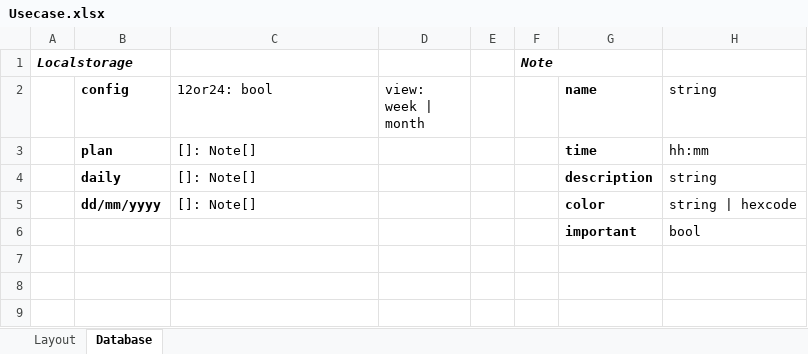
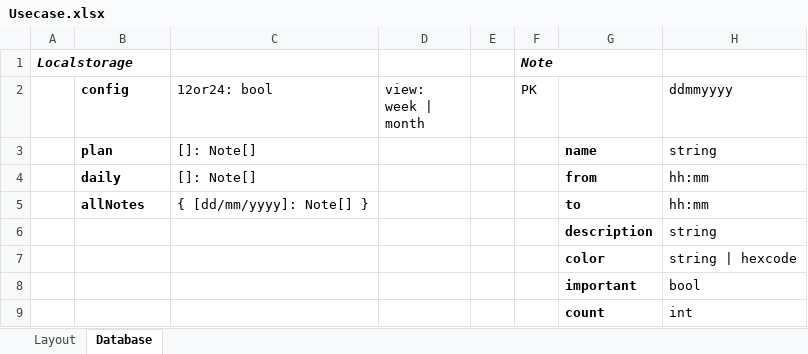
Before and after one commit to DoriTran/Scheduler, an Excel workbook: Usecase.xlsx, sheet Database, drawn as a sheet; values as stored, in another font and other column widths than the file's, no borders; removed rows and columns are numbered as before the commit, all else as after; the diff names each change by its address in the sheet, - before the commit and + after, or states it on an @@ line.

```diff
--- a/Usecase.xlsx (sheet Database)
+++ b/Usecase.xlsx (sheet Database)
-F2: (empty)
+F2: PK
-G2: name
+G2: (empty)
-H2: string
+H2: ddmmyyyy
-G3: time
+G3: name
-H3 (ddmmyyyy): hh:mm
+H3 (ddmmyyyy): string
-G4: description
+G4: from
-H4 (ddmmyyyy): string
+H4 (ddmmyyyy): hh:mm
-row 5:  | dd/mm/yyyy | []: Note[] |  |  |  | color | string | hexcode
+row 5:  | allNotes | { [dd/mm/yyyy]: Note[] } |  |  |  | to | hh:mm
+row 6:  |  |  |  |  |  | description | string
+row 7:  |  |  |  |  |  | color | string | hexcode
+row 9:  |  |  |  |  |  | count | int
```
Also changed, not shown: sheet Layout, 44 other files.
